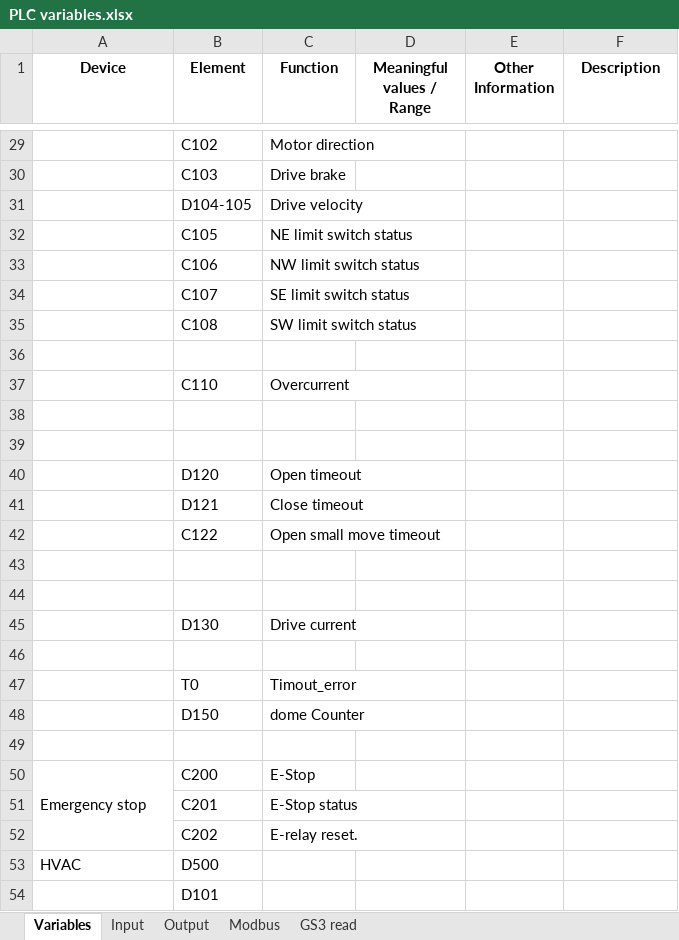
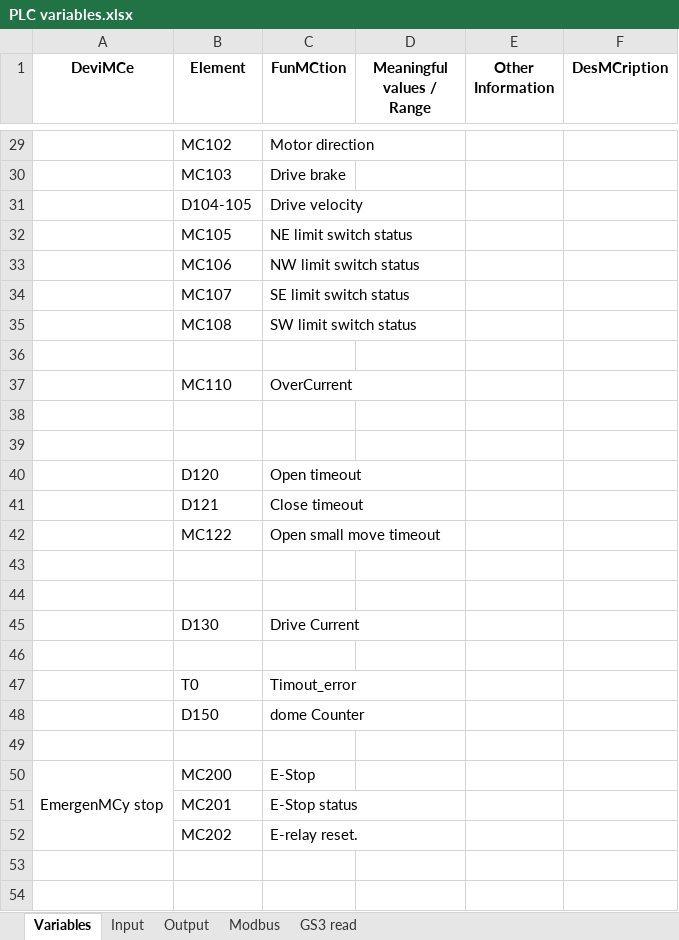
Before and after one commit to sdss/LVM_Enclosure_PLC, an Excel workbook: Documentation/PLC variables.xlsx, sheet Variables, drawn as a sheet; only a part is shown, gaps mark what is left out; values as stored, in another font and other column widths than the file's, no borders; the diff covers the shown part only; the diff names each change by its address in the sheet, - before the commit and + after, or states it on an @@ line.

```diff
--- a/Documentation/PLC variables.xlsx (sheet Variables)
+++ b/Documentation/PLC variables.xlsx (sheet Variables)
-A1: Device
+A1: DeviMCe
-C1: Function
+C1: FunMCtion
-F1: Description
+F1: DesMCription
-B29 (Element): C102
+B29 (Element): MC102
-B30 (Element): C103
+B30 (Element): MC103
-B32 (Element): C105
+B32 (Element): MC105
-B33 (Element): C106
+B33 (Element): MC106
-B34 (Element): C107
+B34 (Element): MC107
-B35 (Element): C108
+B35 (Element): MC108
-B37 (Element): C110
+B37 (Element): MC110
-C37 (FunMCtion): Overcurrent
+C37 (FunMCtion): OverCurrent
-B42 (Element): C122
+B42 (Element): MC122
-C45 (FunMCtion): Drive current
+C45 (FunMCtion): Drive Current
-A50 (DeviMCe): Emergency stop
+A50 (DeviMCe): EmergenMCy stop
-B50 (Element): C200
+B50 (Element): MC200
-B51 (Element): C201
+B51 (Element): MC201
-B52 (Element): C202
+B52 (Element): MC202
-row 53: HVAC | D500
-row 54:  | D101
```
Also changed, not shown: 20 edited cells elsewhere in this sheet, sheet Modbus, 10 other files.
